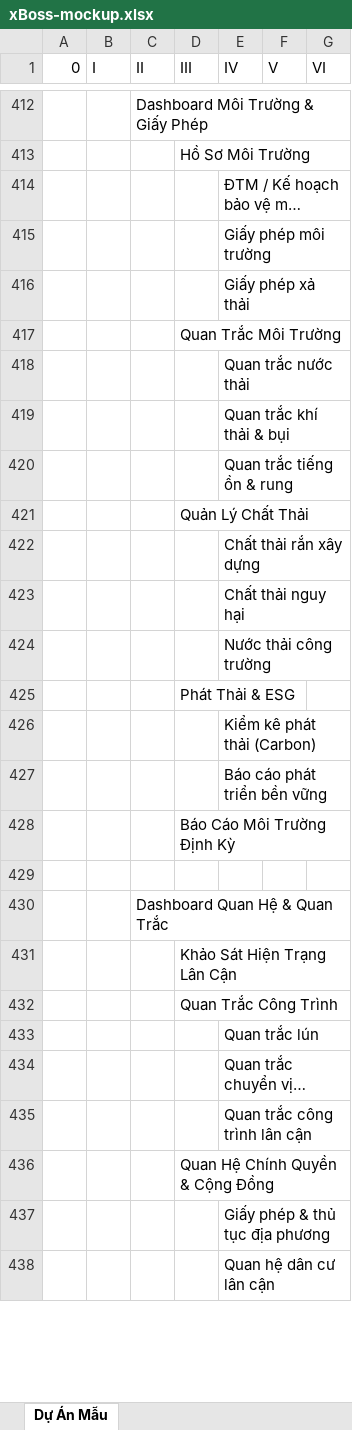
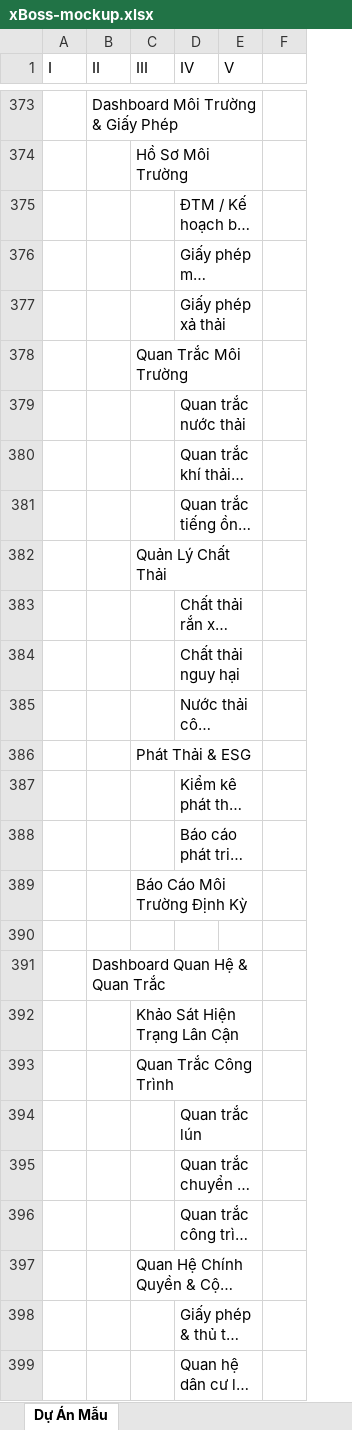
Before and after one commit to seeker19110/xboss, an Excel workbook: attachments/xBoss-mockup.xlsx, sheet Dự Án Mẫu, drawn as a sheet; only a part is shown, gaps mark what is left out; long unchanged cells end in …; values as stored, in another font and other column widths than the file's, no cell formats; removed rows and columns are numbered as before the commit, all else as after; the diff covers the shown part only; the diff names each change by its address in the sheet, - before the commit and + after, or states it on an @@ line.

```diff
--- a/attachments/xBoss-mockup.xlsx (sheet Dự Án Mẫu)
+++ b/attachments/xBoss-mockup.xlsx (sheet Dự Án Mẫu)
-column A (0), empty
-column G (VI), empty
+column F, empty
+B373:E373 merged
+C374:E374 merged
+D375:E375 merged
+D376:E376 merged
+D377:E377 merged
+C378:E378 merged
+D379:E379 merged
+D380:E380 merged
+D381:E381 merged
+C382:E382 merged
+D383:E383 merged
+D384:E384 merged
+D385:E385 merged
+C386:E386 merged
+D387:E387 merged
+D388:E388 merged
+C389:E389 merged
+B391:E391 merged
+C392:E392 merged
+C393:E393 merged
+D394:E394 merged
+D395:E395 merged
+D396:E396 merged
+C397:E397 merged
+D398:E398 merged
+D399:E399 merged
```
Also changed, not shown: 15 added rows, 12 removed rows, 193 moved rows and merged cells elsewhere in this sheet, cell formats.
